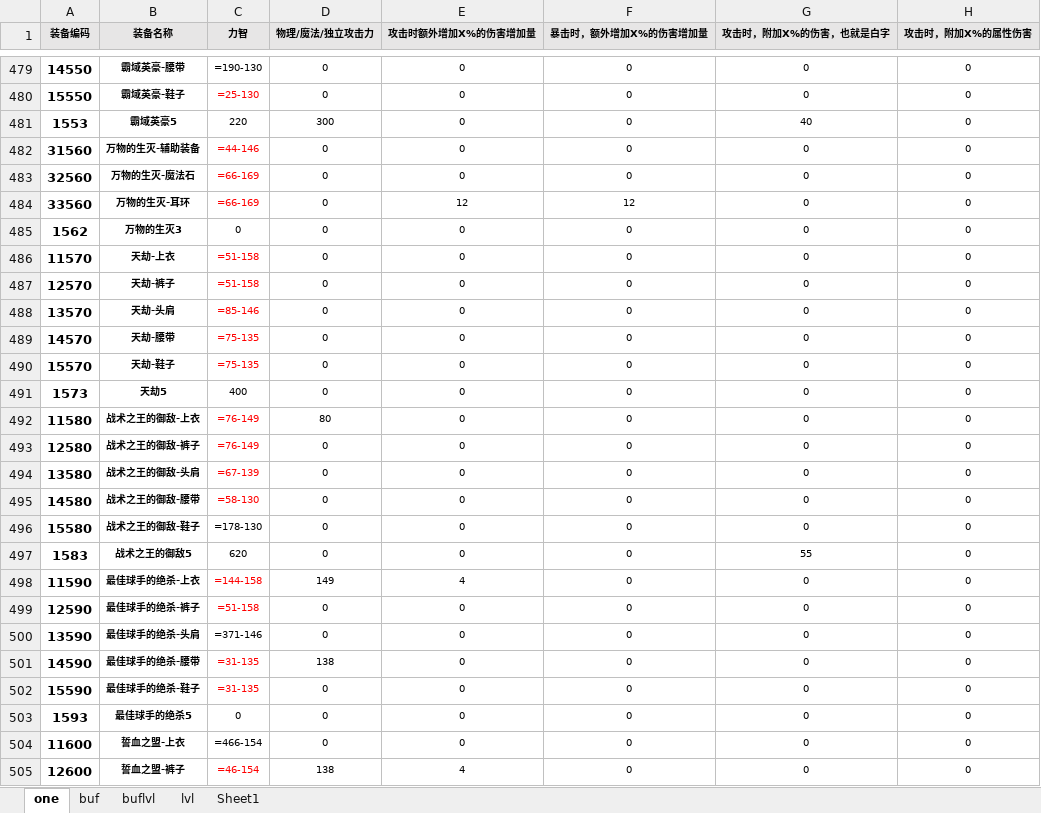
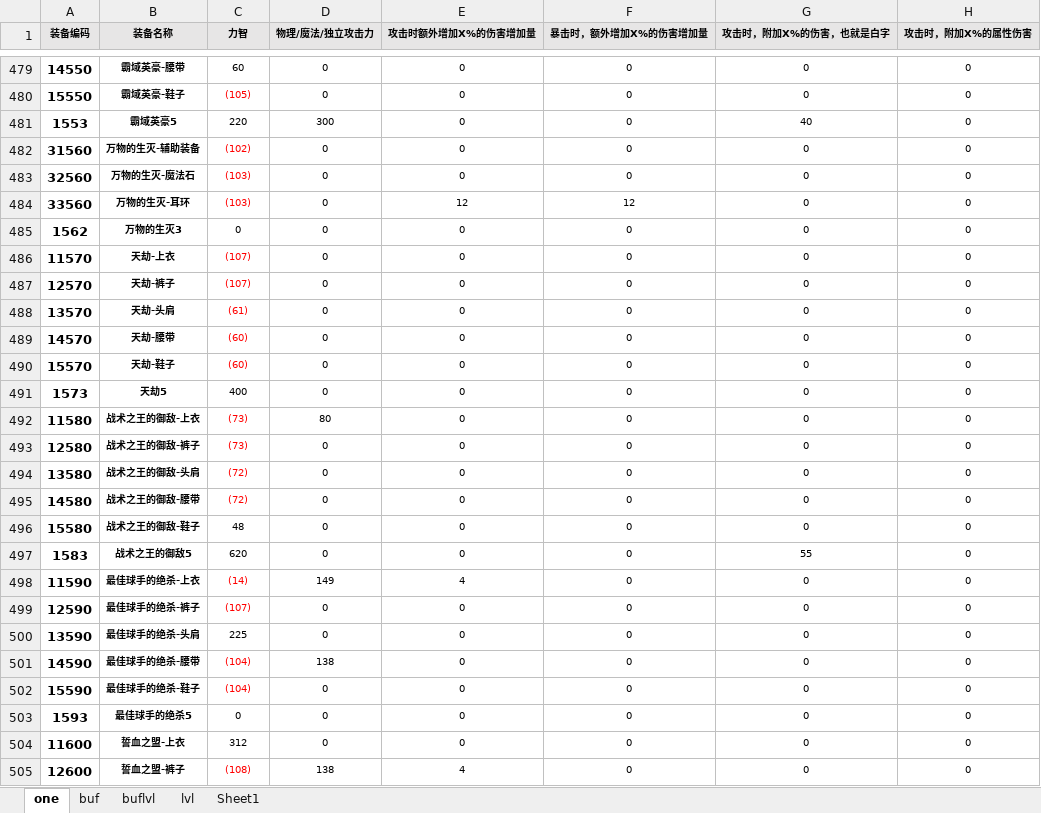
Before and after one commit to fzls/dnf_calc, an Excel workbook: DATA.xlsx, sheet one, drawn as a sheet; only a part is shown, gaps mark what is left out; values as stored, in another font and other column widths than the file's, no borders; formulas are shown in place of their values; conditional formats and table styles not drawn; the diff covers the shown part only; the diff names each change by its address in the sheet, - before the commit and + after, or states it on an @@ line.

```diff
--- a/DATA.xlsx (sheet one)
+++ b/DATA.xlsx (sheet one)
-C479 (力智): =190-130
+C479 (力智): 60
-C480 (力智): =25-130
+C480 (力智): (105)
-C482 (力智): =44-146
+C482 (力智): (102)
-C483:C484 (力智): =66-169
+C483:C484 (力智): (103)
-C486:C487 (力智): =51-158
+C486:C487 (力智): (107)
-C488 (力智): =85-146
+C488 (力智): (61)
-C489:C490 (力智): =75-135
+C489:C490 (力智): (60)
-C492:C493 (力智): =76-149
+C492:C493 (力智): (73)
-C494 (力智): =67-139
+C494 (力智): (72)
-C495 (力智): =58-130
+C495 (力智): (72)
-C496 (力智): =178-130
+C496 (力智): 48
-C498 (力智): =144-158
+C498 (力智): (14)
-C499 (力智): =51-158
+C499 (力智): (107)
-C500 (力智): =371-146
+C500 (力智): 225
-C501:C502 (力智): =31-135
+C501:C502 (力智): (104)
-C504 (力智): =466-154
+C504 (力智): 312
-C505 (力智): =46-154
+C505 (力智): (108)
```
Also changed, not shown: 45 edited cells elsewhere in this sheet.
